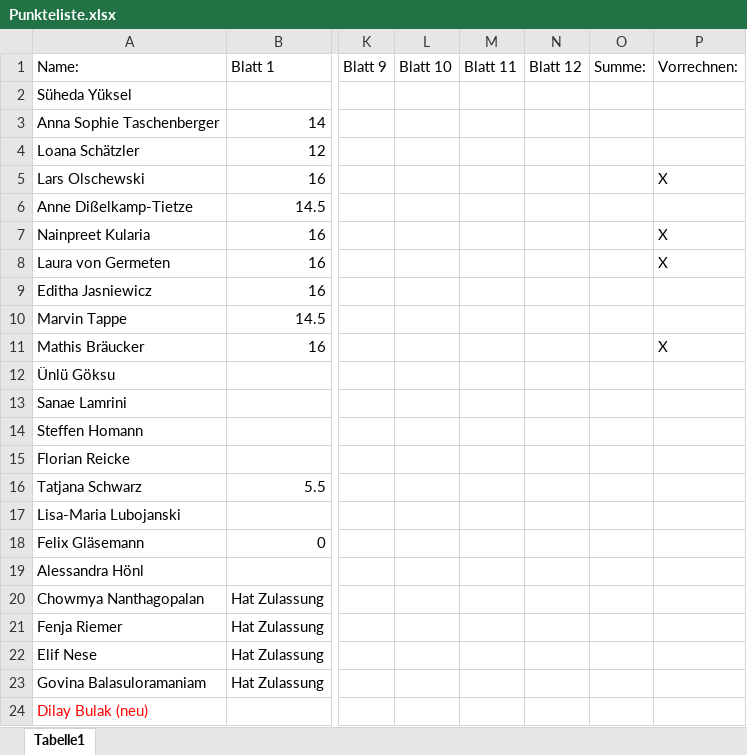
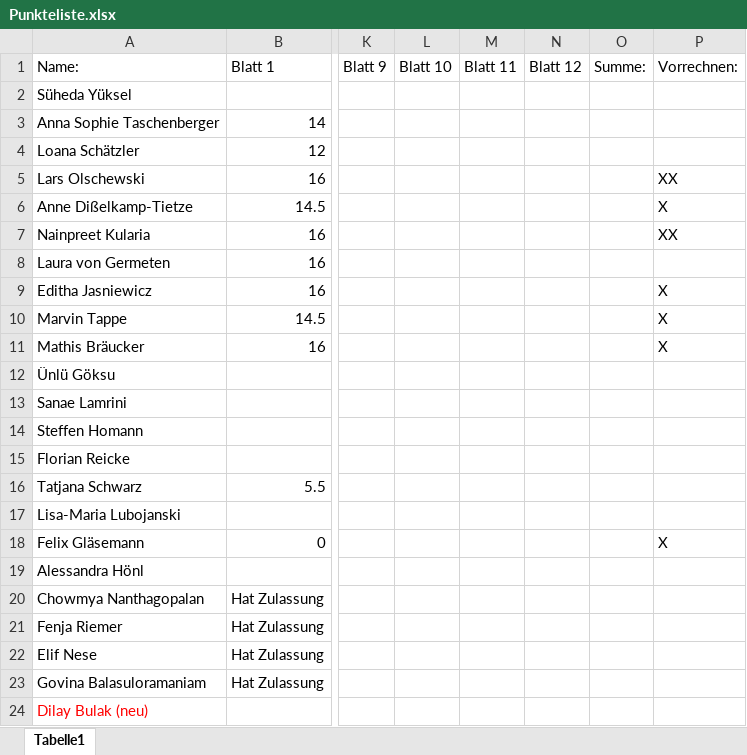
Before and after one commit to lauritzkl/-bungszettel, an Excel workbook: Punkteliste.xlsx, sheet Tabelle1, drawn as a sheet; only a part is shown, gaps mark what is left out; values as stored, in another font and other column widths than the file's, no borders; the diff names each change by its address in the sheet, - before the commit and + after, or states it on an @@ line.

Commit message:
ss

```diff
--- a/Punkteliste.xlsx (sheet Tabelle1)
+++ b/Punkteliste.xlsx (sheet Tabelle1)
-P5 (Vorrechnen:): X
+P5 (Vorrechnen:): XX
-P6 (Vorrechnen:): (empty)
+P6 (Vorrechnen:): X
-P7 (Vorrechnen:): X
+P7 (Vorrechnen:): XX
-P8 (Vorrechnen:): X
+P8 (Vorrechnen:): (empty)
-P9:P10 (Vorrechnen:): (empty)
+P9:P10 (Vorrechnen:): X
-P18 (Vorrechnen:): (empty)
+P18 (Vorrechnen:): X
```
